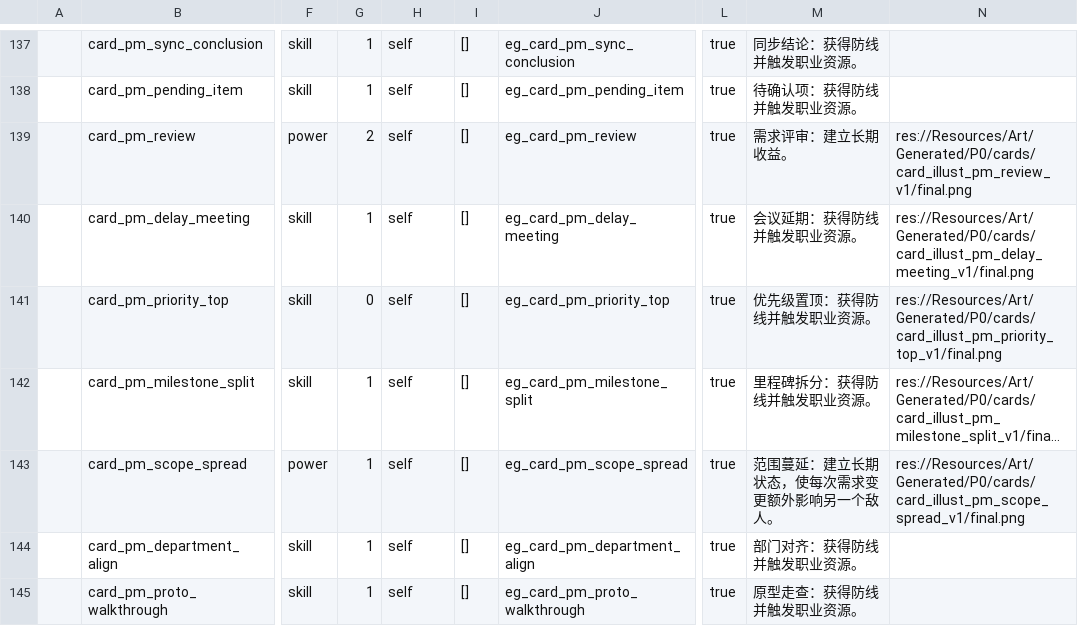
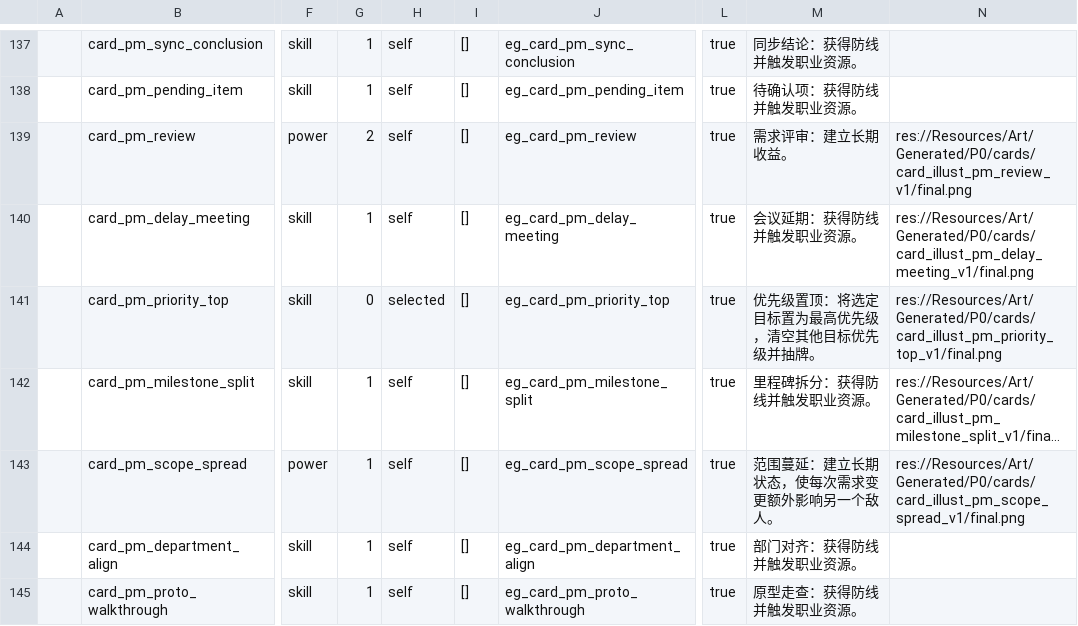
Before and after one commit to k1ngr4m/withgai, a CSV file: DataTables/Datas/CardDef.csv, drawn as a sheet; only a part is shown, gaps mark what is left out; long unchanged cells end in …; the diff names each change by its address in the sheet, - before the commit and + after, or states it on an @@ line.

```diff
--- a/DataTables/Datas/CardDef.csv
+++ b/DataTables/Datas/CardDef.csv
-H141: self
+H141: selected
-M141: 优先级置顶：获得防线并触发职业资源。
+M141: 优先级置顶：将选定目标置为最高优先级，清空其他目标优先级并抽牌。
```
Also changed, not shown: DataTables/Datas/EffectEntryDef.csv, DataTables/Datas/EffectGroupDef.csv, 10 other files.
